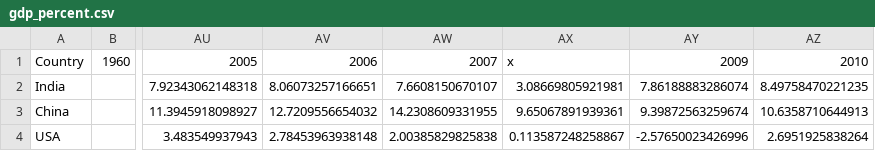
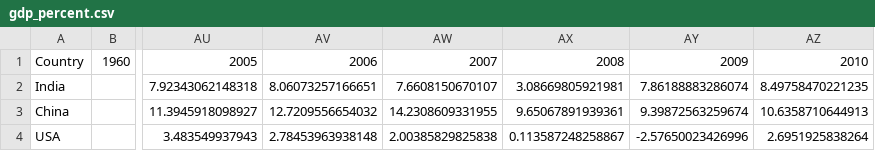
Before and after one commit to ArmaghanAb/CMPE-280-Hackathon, a CSV file: website/backend/dataset/gdp_percent.csv, drawn as a sheet; only a part is shown, gaps mark what is left out; the diff names each change by its address in the sheet, - before the commit and + after, or states it on an @@ line.

```diff
--- a/website/backend/dataset/gdp_percent.csv
+++ b/website/backend/dataset/gdp_percent.csv
-AX1: x
+AX1: 2008
```
Also changed, not shown: 4 other files.
